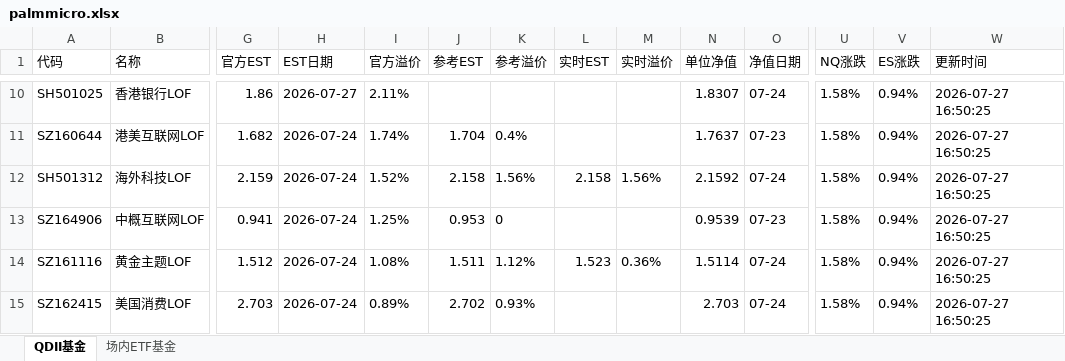
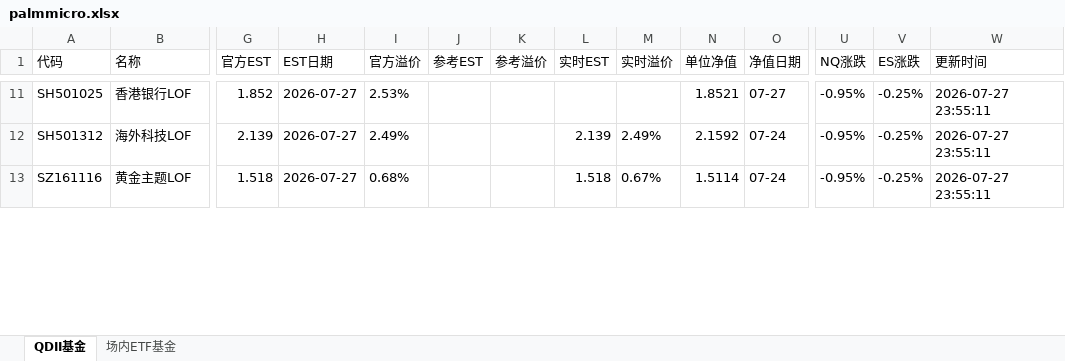
Before and after one commit to codes84/etf-monitor, an Excel workbook: palmmicro.xlsx, sheet QDII基金, drawn as a sheet; only a part is shown, gaps mark what is left out; values as stored, in another font and other column widths than the file's, no borders; removed rows and columns are numbered as before the commit, all else as after; rows hold the shown columns only; the diff covers the shown part only; the diff names each change by its address in the sheet, - before the commit and + after, or states it on an @@ line.

```diff
--- a/palmmicro.xlsx (sheet QDII基金)
+++ b/palmmicro.xlsx (sheet QDII基金)
-G11 (官方EST): 1.86
+G11 (官方EST): 1.852
-I11 (官方溢价): 2.11%
+I11 (官方溢价): 2.53%
-N11 (单位净值): 1.8307
+N11 (单位净值): 1.8521
-O11 (净值日期): 07-24
+O11 (净值日期): 07-27
-U11 (NQ涨跌): 1.58%
+U11 (NQ涨跌): -0.95%
-V11 (ES涨跌): 0.94%
+V11 (ES涨跌): -0.25%
-W11 (更新时间): 2026-07-27 16:50:25
+W11 (更新时间): 2026-07-27 23:55:11
-row 11: SZ160644 | 港美互联网LOF | 1.682 | 2026-07-24 | 1.74% | 1.704 | 0.4% |  |  | 1.7637 | 07-23 | 1.58% | 0.94% | 2026-07-27 16:50:25
-G12 (官方EST): 2.159
+G12 (官方EST): 2.139
-H12 (EST日期): 2026-07-24
+H12 (EST日期): 2026-07-27
-I12 (官方溢价): 1.52%
+I12 (官方溢价): 2.49%
-J12 (参考EST): 2.158
+J12 (参考EST): (empty)
-K12 (参考溢价): 1.56%
+K12 (参考溢价): (empty)
-L12 (实时EST): 2.158
+L12 (实时EST): 2.139
-M12 (实时溢价): 1.56%
+M12 (实时溢价): 2.49%
-U12 (NQ涨跌): 1.58%
+U12 (NQ涨跌): -0.95%
-V12 (ES涨跌): 0.94%
+V12 (ES涨跌): -0.25%
-W12 (更新时间): 2026-07-27 16:50:25
+W12 (更新时间): 2026-07-27 23:55:11
-row 13: SZ164906 | 中概互联网LOF | 0.941 | 2026-07-24 | 1.25% | 0.953 | 0 |  |  | 0.9539 | 07-23 | 1.58% | 0.94% | 2026-07-27 16:50:25
-G13 (官方EST): 1.512
+G13 (官方EST): 1.518
-H13 (EST日期): 2026-07-24
+H13 (EST日期): 2026-07-27
-I13 (官方溢价): 1.08%
+I13 (官方溢价): 0.68%
-J13 (参考EST): 1.511
+J13 (参考EST): (empty)
-K13 (参考溢价): 1.12%
+K13 (参考溢价): (empty)
-L13 (实时EST): 1.523
+L13 (实时EST): 1.518
-M13 (实时溢价): 0.36%
+M13 (实时溢价): 0.67%
-U13 (NQ涨跌): 1.58%
+U13 (NQ涨跌): -0.95%
-V13 (ES涨跌): 0.94%
+V13 (ES涨跌): -0.25%
-W13 (更新时间): 2026-07-27 16:50:25
+W13 (更新时间): 2026-07-27 23:55:11
-row 15: SZ162415 | 美国消费LOF | 2.703 | 2026-07-24 | 0.89% | 2.702 | 0.93% |  |  | 2.703 | 07-24 | 1.58% | 0.94% | 2026-07-27 16:50:25
```
Also changed, not shown: 13 added rows, 10 removed rows and 161 edited cells elsewhere in this sheet, sheet 场内ETF基金, 1 other file.
